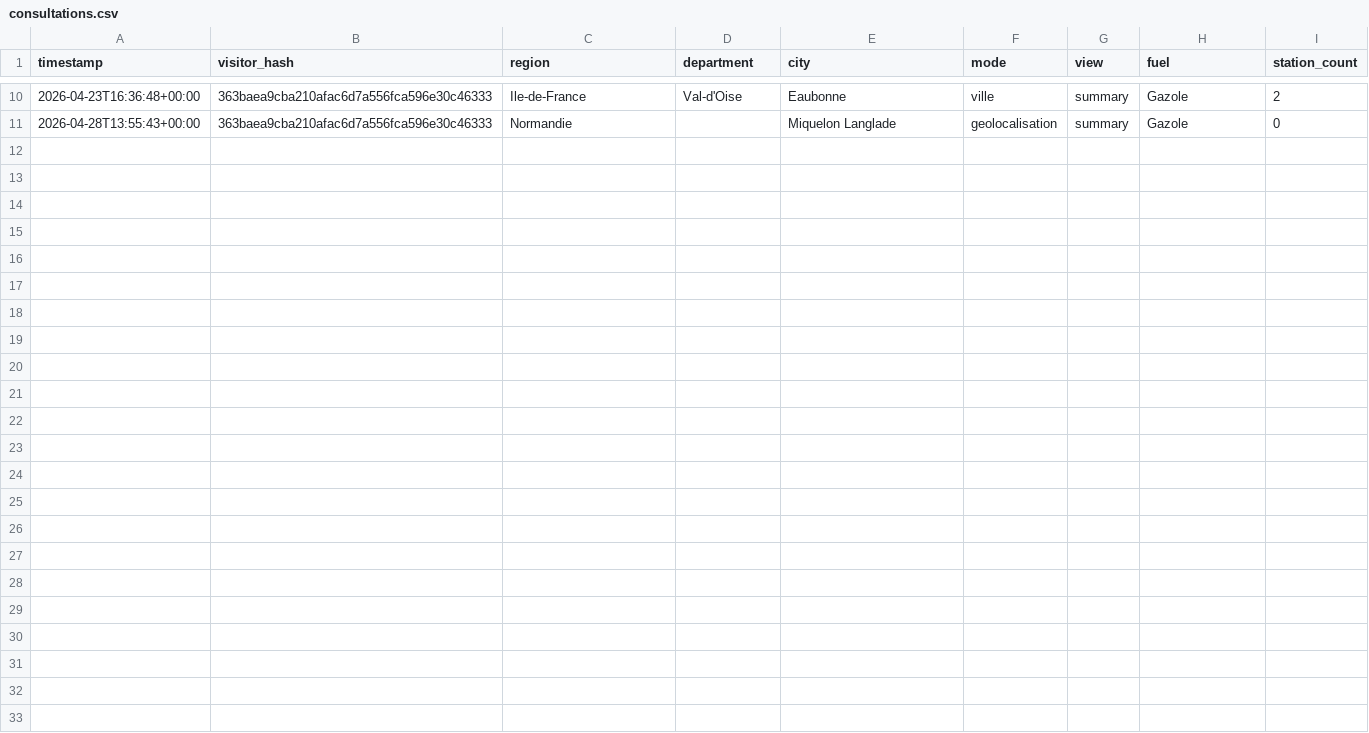
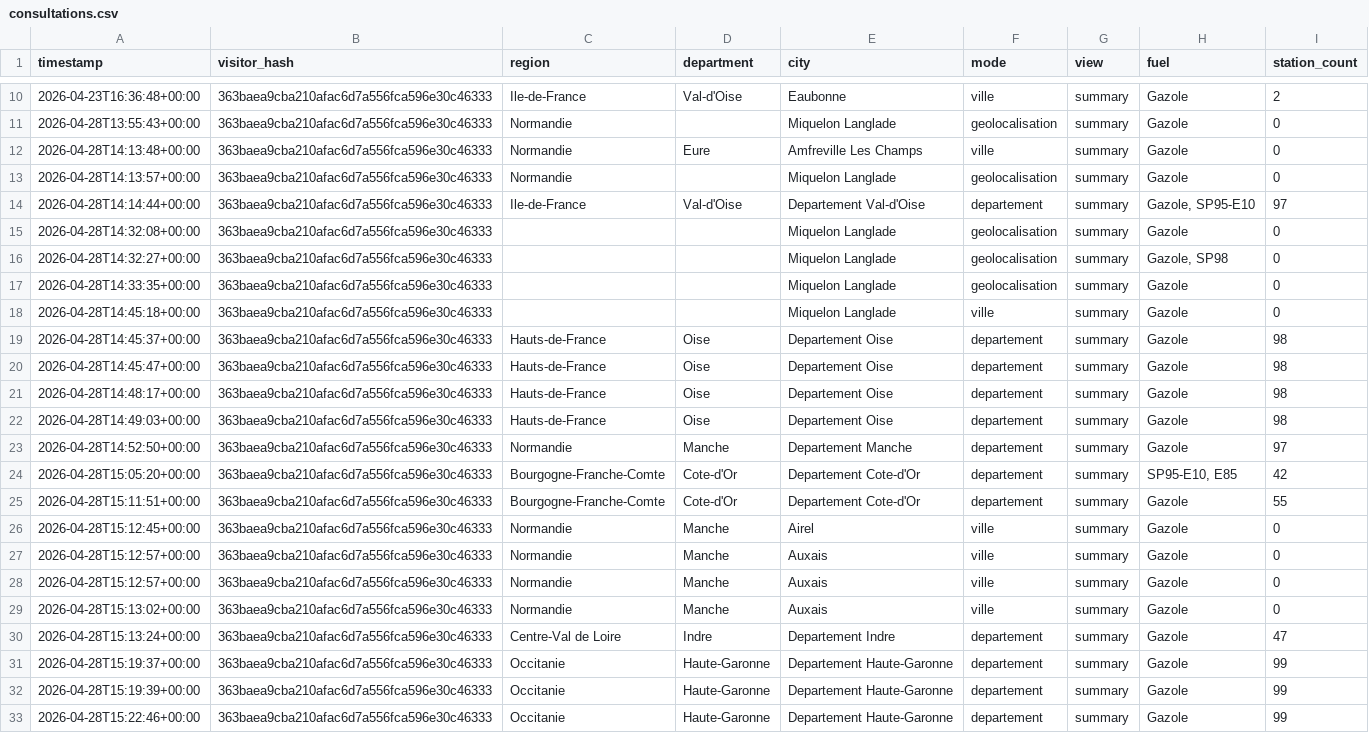
Before and after one commit to Rong-Rong11/Plein_Malin, a CSV file: storage/consultations.csv, drawn as a sheet; only a part is shown, gaps mark what is left out; the diff names each change by its address in the sheet, - before the commit and + after, or states it on an @@ line.

```diff
--- a/storage/consultations.csv
+++ b/storage/consultations.csv
+row 12: 2026-04-28T14:13:48+00:00 | 363baea9cba210afac6d7a556fca596e30c46333 | Normandie | Eure | Amfreville Les Champs | ville | summary | Gazole | 0
+row 13: 2026-04-28T14:13:57+00:00 | 363baea9cba210afac6d7a556fca596e30c46333 | Normandie |  | Miquelon Langlade | geolocalisation | summary | Gazole | 0
+row 14: 2026-04-28T14:14:44+00:00 | 363baea9cba210afac6d7a556fca596e30c46333 | Ile-de-France | Val-d'Oise | Departement Val-d'Oise | departement | summary | Gazole, SP95-E10 | 97
+row 15: 2026-04-28T14:32:08+00:00 | 363baea9cba210afac6d7a556fca596e30c46333 |  |  | Miquelon Langlade | geolocalisation | summary | Gazole | 0
+row 16: 2026-04-28T14:32:27+00:00 | 363baea9cba210afac6d7a556fca596e30c46333 |  |  | Miquelon Langlade | geolocalisation | summary | Gazole, SP98 | 0
+row 17: 2026-04-28T14:33:35+00:00 | 363baea9cba210afac6d7a556fca596e30c46333 |  |  | Miquelon Langlade | geolocalisation | summary | Gazole | 0
+row 18: 2026-04-28T14:45:18+00:00 | 363baea9cba210afac6d7a556fca596e30c46333 |  |  | Miquelon Langlade | ville | summary | Gazole | 0
+row 19: 2026-04-28T14:45:37+00:00 | 363baea9cba210afac6d7a556fca596e30c46333 | Hauts-de-France | Oise | Departement Oise | departement | summary | Gazole | 98
+row 20: 2026-04-28T14:45:47+00:00 | 363baea9cba210afac6d7a556fca596e30c46333 | Hauts-de-France | Oise | Departement Oise | departement | summary | Gazole | 98
+row 21: 2026-04-28T14:48:17+00:00 | 363baea9cba210afac6d7a556fca596e30c46333 | Hauts-de-France | Oise | Departement Oise | departement | summary | Gazole | 98
+row 22: 2026-04-28T14:49:03+00:00 | 363baea9cba210afac6d7a556fca596e30c46333 | Hauts-de-France | Oise | Departement Oise | departement | summary | Gazole | 98
+row 23: 2026-04-28T14:52:50+00:00 | 363baea9cba210afac6d7a556fca596e30c46333 | Normandie | Manche | Departement Manche | departement | summary | Gazole | 97
+row 24: 2026-04-28T15:05:20+00:00 | 363baea9cba210afac6d7a556fca596e30c46333 | Bourgogne-Franche-Comte | Cote-d'Or | Departement Cote-d'Or | departement | summary | SP95-E10, E85 | 42
+row 25: 2026-04-28T15:11:51+00:00 | 363baea9cba210afac6d7a556fca596e30c46333 | Bourgogne-Franche-Comte | Cote-d'Or | Departement Cote-d'Or | departement | summary | Gazole | 55
+row 26: 2026-04-28T15:12:45+00:00 | 363baea9cba210afac6d7a556fca596e30c46333 | Normandie | Manche | Airel | ville | summary | Gazole | 0
+row 27: 2026-04-28T15:12:57+00:00 | 363baea9cba210afac6d7a556fca596e30c46333 | Normandie | Manche | Auxais | ville | summary | Gazole | 0
+row 28: 2026-04-28T15:12:57+00:00 | 363baea9cba210afac6d7a556fca596e30c46333 | Normandie | Manche | Auxais | ville | summary | Gazole | 0
+row 29: 2026-04-28T15:13:02+00:00 | 363baea9cba210afac6d7a556fca596e30c46333 | Normandie | Manche | Auxais | ville | summary | Gazole | 0
+row 30: 2026-04-28T15:13:24+00:00 | 363baea9cba210afac6d7a556fca596e30c46333 | Centre-Val de Loire | Indre | Departement Indre | departement | summary | Gazole | 47
+row 31: 2026-04-28T15:19:37+00:00 | 363baea9cba210afac6d7a556fca596e30c46333 | Occitanie | Haute-Garonne | Departement Haute-Garonne | departement | summary | Gazole | 99
+row 32: 2026-04-28T15:19:39+00:00 | 363baea9cba210afac6d7a556fca596e30c46333 | Occitanie | Haute-Garonne | Departement Haute-Garonne | departement | summary | Gazole | 99
+row 33: 2026-04-28T15:22:46+00:00 | 363baea9cba210afac6d7a556fca596e30c46333 | Occitanie | Haute-Garonne | Departement Haute-Garonne | departement | summary | Gazole | 99
```
Also changed, not shown: 13 other files.
